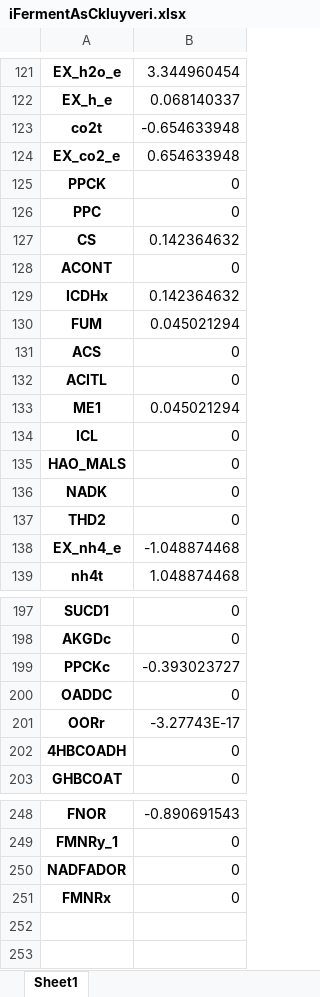
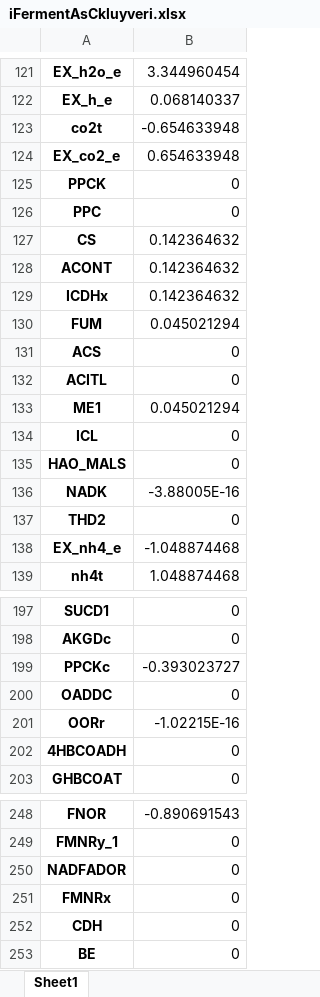
Before and after one commit to nogueraresearchgroup/iFerment, an Excel workbook: iFermentAsCkluyveri.xlsx, sheet Sheet1, drawn as a sheet; only a part is shown, gaps mark what is left out; values as stored, in another font and other column widths than the file's, no borders; the diff names each change by its address in the sheet, - before the commit and + after, or states it on an @@ line.

```diff
--- a/iFermentAsCkluyveri.xlsx (sheet Sheet1)
+++ b/iFermentAsCkluyveri.xlsx (sheet Sheet1)
-B128: 0
+B128: 0.142364632
-B136: 0
+B136: -3.88005E-16
-B201: -3.27743E-17
+B201: -1.02215E-16
+row 252: CDH | 0
+row 253: BE | 0
```
Also changed, not shown: iFermentAsLacidophilus.xlsx, iFermentAsMelsdenii.xlsx, 8 other files.
